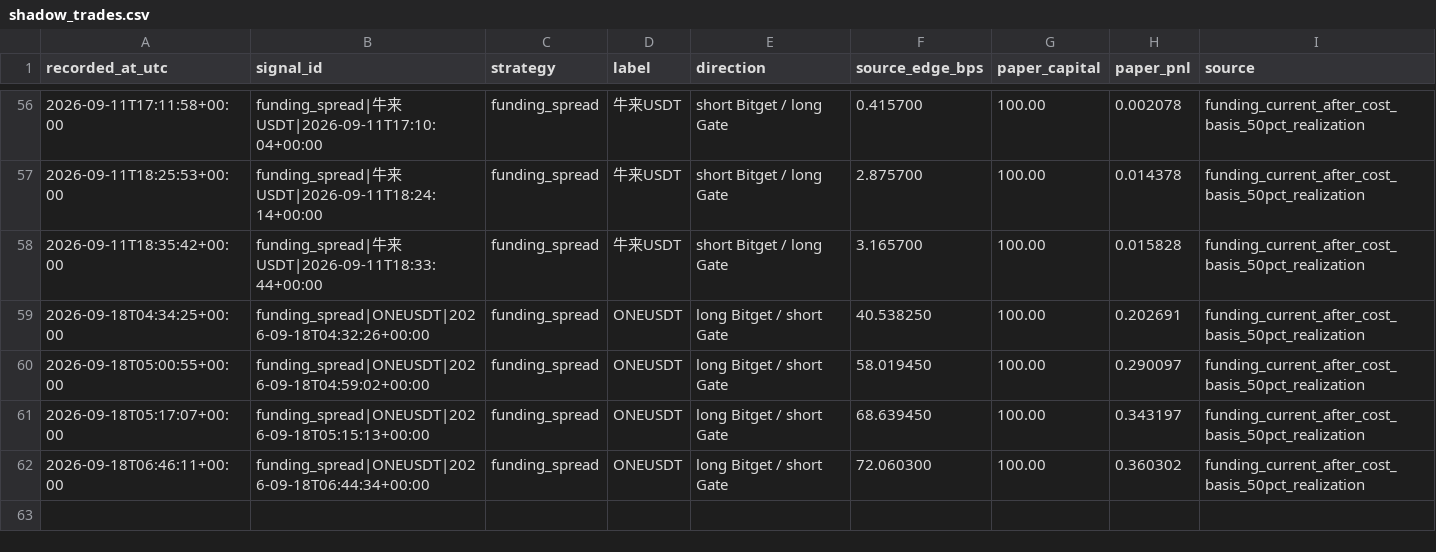
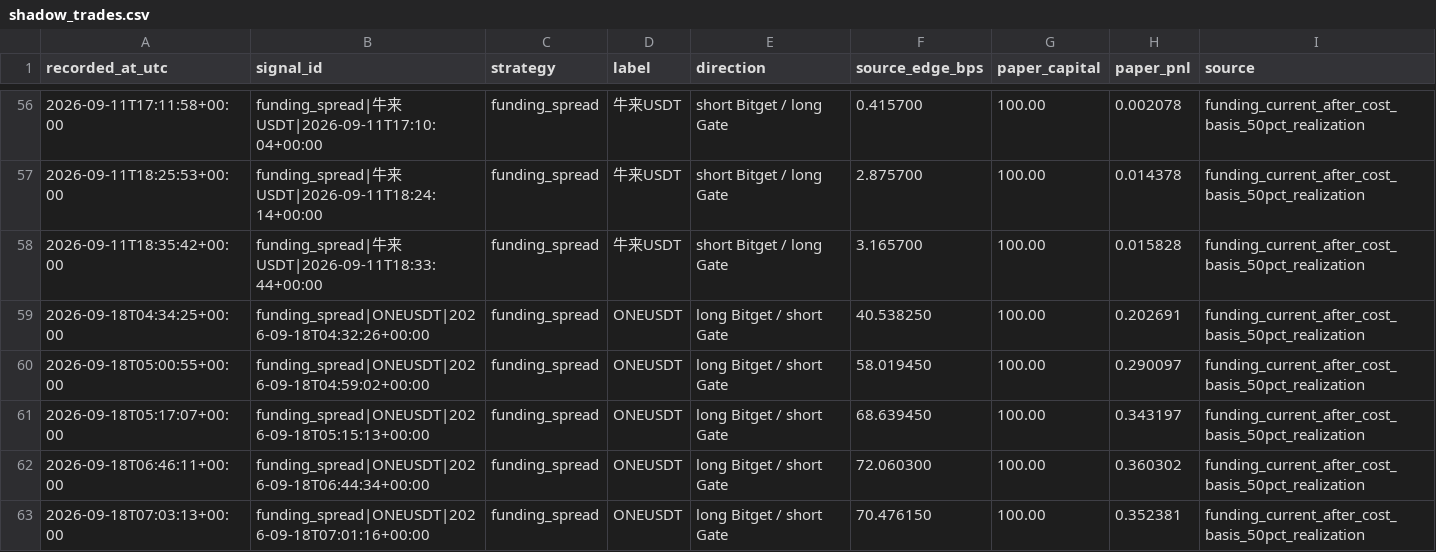
Before and after one commit to arsider-hash/arsider, a CSV file: arbbot/data/shadow_trades.csv, drawn as a sheet; only a part is shown, gaps mark what is left out; the diff names each change by its address in the sheet, - before the commit and + after, or states it on an @@ line.

```diff
--- a/arbbot/data/shadow_trades.csv
+++ b/arbbot/data/shadow_trades.csv
+row 63: 2026-09-18T07:03:13+00:00 | funding_spread|ONEUSDT|2026-09-18T07:01:16+00:00 | funding_spread | ONEUSDT | long Bitget / short Gate | 70.476150 | 100.00 | 0.352381 | funding_current_after_cost_basis_50pct_realization
```
Also changed, not shown: arbbot/data/history.csv, arbbot/data/market_history.csv, 29 other files.
